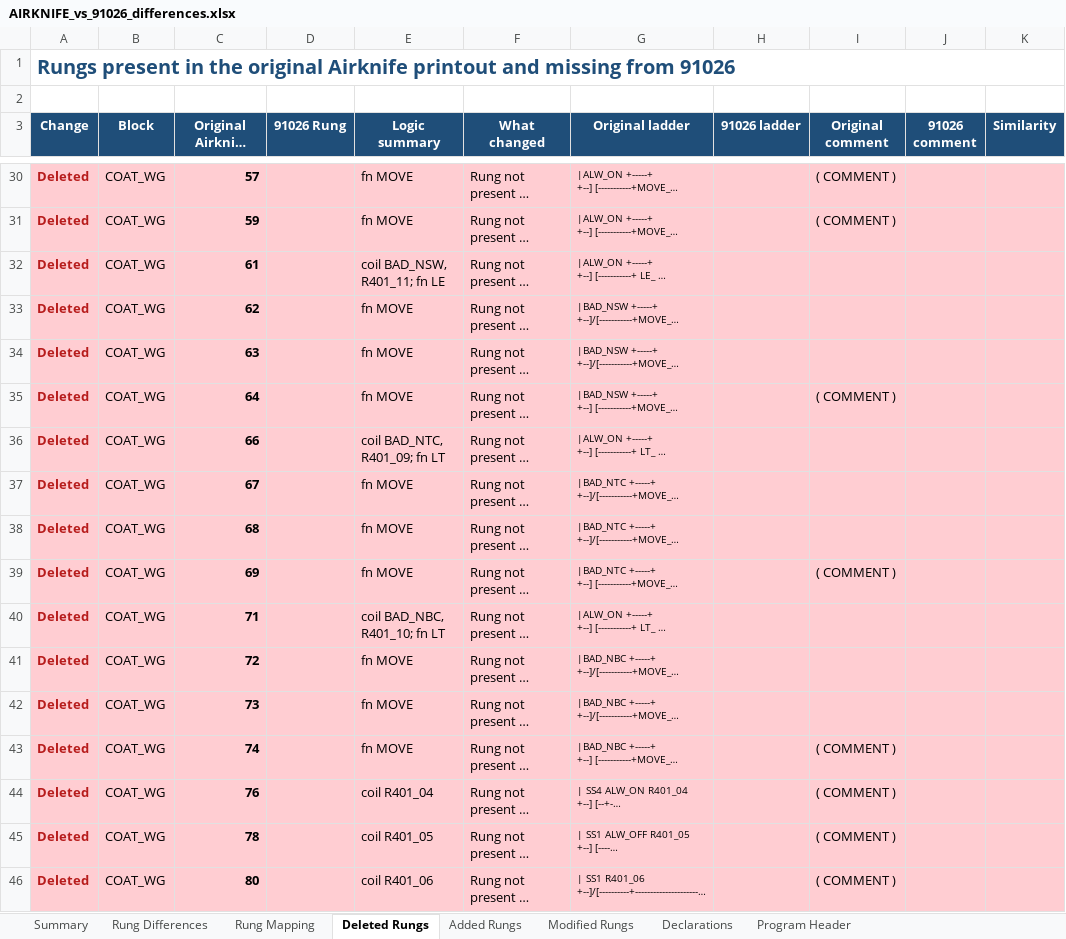
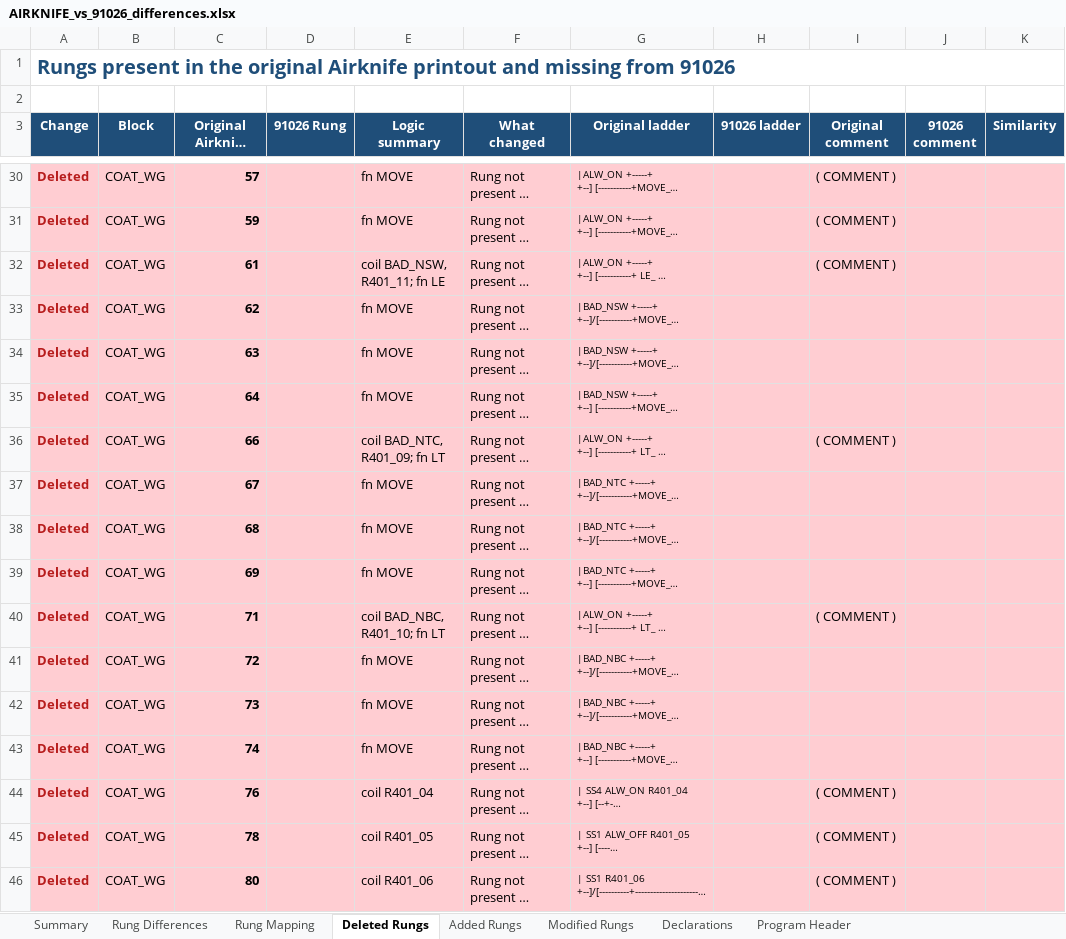
Before and after one commit to K4VR/DL-TM-PLC, an Excel workbook: reports/AIRKNIFE_vs_91026_differences.xlsx, sheet Deleted Rungs, drawn as a sheet; only a part is shown, gaps mark what is left out; long unchanged cells end in …; values as stored, in another font and other column widths than the file's, no borders; the diff covers the shown part only; the diff names each change by its address in the sheet, - before the commit and + after, or states it on an @@ line.

```diff
--- a/reports/AIRKNIFE_vs_91026_differences.xlsx (sheet Deleted Rungs)
+++ b/reports/AIRKNIFE_vs_91026_differences.xlsx (sheet Deleted Rungs)
-I32 (Original comment): (empty)
+I32 (Original comment): ( COMMENT )
-I35 (Original comment): ( COMMENT )
+I35 (Original comment): (empty)
-I36 (Original comment): (empty)
+I36 (Original comment): ( COMMENT )
-I39 (Original comment): ( COMMENT )
+I39 (Original comment): (empty)
-I40 (Original comment): (empty)
+I40 (Original comment): ( COMMENT )
-I43 (Original comment): ( COMMENT )
+I43 (Original comment): (empty)
```
Also changed, not shown: 26 edited cells elsewhere in this sheet, sheet Rung Mapping, sheet Rung Differences, sheet Modified Rungs, sheet Added Rungs, 6 other files.
